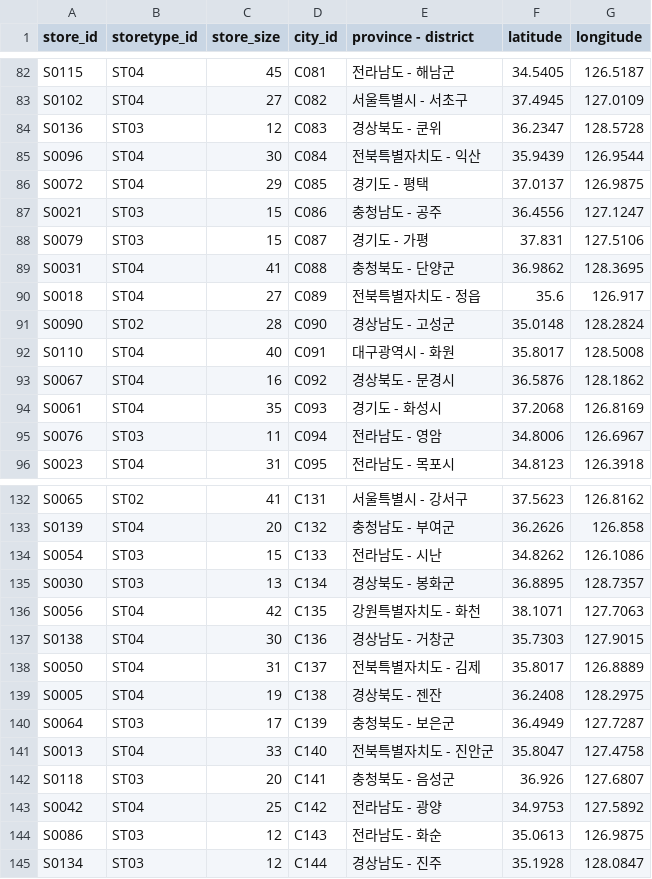
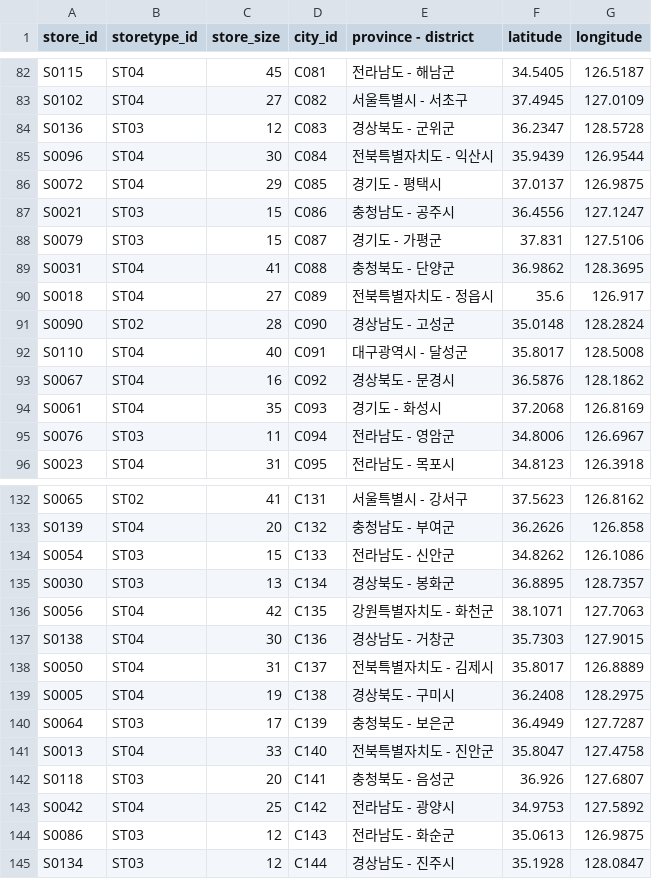
Before and after one commit to working-zima/dev-note, a CSV file: topics/m365/power-bi/data/teaching-practicum-materials/stores.csv, drawn as a sheet; only a part is shown, gaps mark what is left out; the diff covers the shown part only.

```diff
--- a/topics/m365/power-bi/data/teaching-practicum-materials/stores.csv
+++ b/topics/m365/power-bi/data/teaching-practicum-materials/stores.csv
@@ -83,14 +83,14 @@ S0115,ST04,45,C081,전라남도 - 해남군,34.5405,126.5187
 S0102,ST04,27,C082,서울특별시 - 서초구,37.4945,127.0109
-S0136,ST03,12,C083,경상북도 - 쿤위,36.2347,128.5728
-S0096,ST04,30,C084,전북특별자치도 - 익산,35.9439,126.9544
-S0072,ST04,29,C085,경기도 - 평택,37.0137,126.9875
-S0021,ST03,15,C086,충청남도 - 공주,36.4556,127.1247
-S0079,ST03,15,C087,경기도 - 가평,37.831,127.5106
+S0136,ST03,12,C083,경상북도 - 군위군,36.2347,128.5728
+S0096,ST04,30,C084,전북특별자치도 - 익산시,35.9439,126.9544
+S0072,ST04,29,C085,경기도 - 평택시,37.0137,126.9875
+S0021,ST03,15,C086,충청남도 - 공주시,36.4556,127.1247
+S0079,ST03,15,C087,경기도 - 가평군,37.831,127.5106
 S0031,ST04,41,C088,충청북도 - 단양군,36.9862,128.3695
-S0018,ST04,27,C089,전북특별자치도 - 정읍,35.6,126.917
+S0018,ST04,27,C089,전북특별자치도 - 정읍시,35.6,126.917
 S0090,ST02,28,C090,경상남도 - 고성군,35.0148,128.2824
-S0110,ST04,40,C091,대구광역시 - 화원,35.8017,128.5008
+S0110,ST04,40,C091,대구광역시 - 달성군,35.8017,128.5008
 S0067,ST04,16,C092,경상북도 - 문경시,36.5876,128.1862
 S0061,ST04,35,C093,경기도 - 화성시,37.2068,126.8169
-S0076,ST03,11,C094,전라남도 - 영암,34.8006,126.6967
+S0076,ST03,11,C094,전라남도 - 영암군,34.8006,126.6967
 S0023,ST04,31,C095,전라남도 - 목포시,34.8123,126.3918
@@ -133,8 +133,8 @@ S0065,ST02,41,C131,서울특별시 - 강서구,37.5623,126.8162
 S0139,ST04,20,C132,충청남도 - 부여군,36.2626,126.858
-S0054,ST03,15,C133,전라남도 - 시난,34.8262,126.1086
+S0054,ST03,15,C133,전라남도 - 신안군,34.8262,126.1086
 S0030,ST03,13,C134,경상북도 - 봉화군,36.8895,128.7357
-S0056,ST04,42,C135,강원특별자치도 - 화천,38.1071,127.7063
+S0056,ST04,42,C135,강원특별자치도 - 화천군,38.1071,127.7063
 S0138,ST04,30,C136,경상남도 - 거창군,35.7303,127.9015
-S0050,ST04,31,C137,전북특별자치도 - 김제,35.8017,126.8889
-S0005,ST04,19,C138,경상북도 - 젠잔,36.2408,128.2975
+S0050,ST04,31,C137,전북특별자치도 - 김제시,35.8017,126.8889
+S0005,ST04,19,C138,경상북도 - 구미시,36.2408,128.2975
 S0064,ST03,17,C139,충청북도 - 보은군,36.4949,127.7287
@@ -142,4 +142,4 @@ S0013,ST04,33,C140,전북특별자치도 - 진안군,35.8047,127.4758
 S0118,ST03,20,C141,충청북도 - 음성군,36.926,127.6807
-S0042,ST04,25,C142,전라남도 - 광양,34.9753,127.5892
-S0086,ST03,12,C143,전라남도 - 화순,35.0613,126.9875
-S0134,ST03,12,C144,경상남도 - 진주,35.1928,128.0847
+S0042,ST04,25,C142,전라남도 - 광양시,34.9753,127.5892
+S0086,ST03,12,C143,전라남도 - 화순군,35.0613,126.9875
+S0134,ST03,12,C144,경상남도 - 진주시,35.1928,128.0847
```
Also changed, not shown: 33 edited cells elsewhere in this file, 6 other files.
